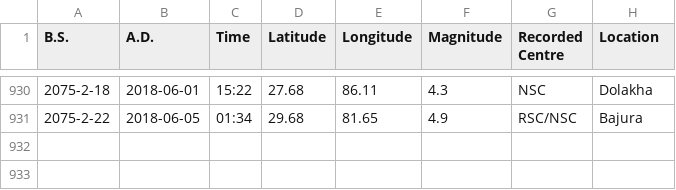
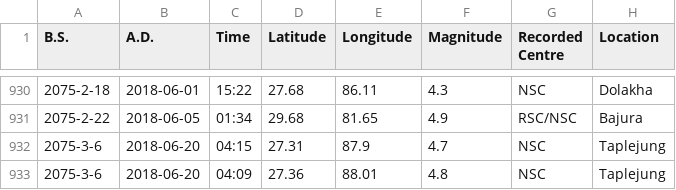
Before and after one commit to amitness/earthquakes, a CSV file: earthquakes.csv, drawn as a sheet; only a part is shown, gaps mark what is left out.

Commit message:
Add new earthquakes from seismonepal

```diff
--- a/earthquakes.csv
+++ b/earthquakes.csv
@@ -931 +931,3 @@ B.S.,A.D.,Time,Latitude,Longitude,Magnitude,Recorded Centre,Location
 2075-2-22,2018-06-05,01:34,29.68,81.65,4.9,RSC/NSC,Bajura
+2075-3-6,2018-06-20,04:15,27.31,87.9,4.7,NSC,Taplejung
+2075-3-6,2018-06-20,04:09,27.36,88.01,4.8,NSC,Taplejung
```
